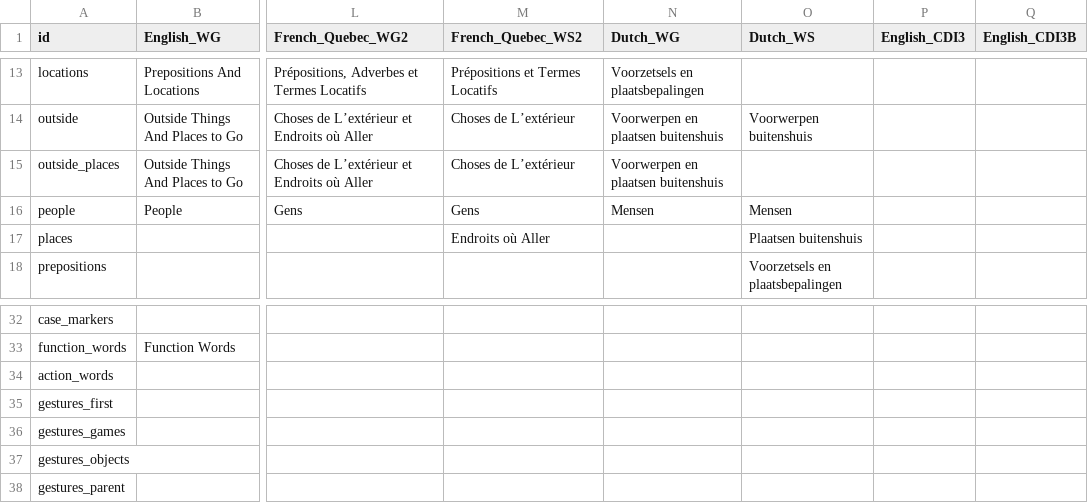
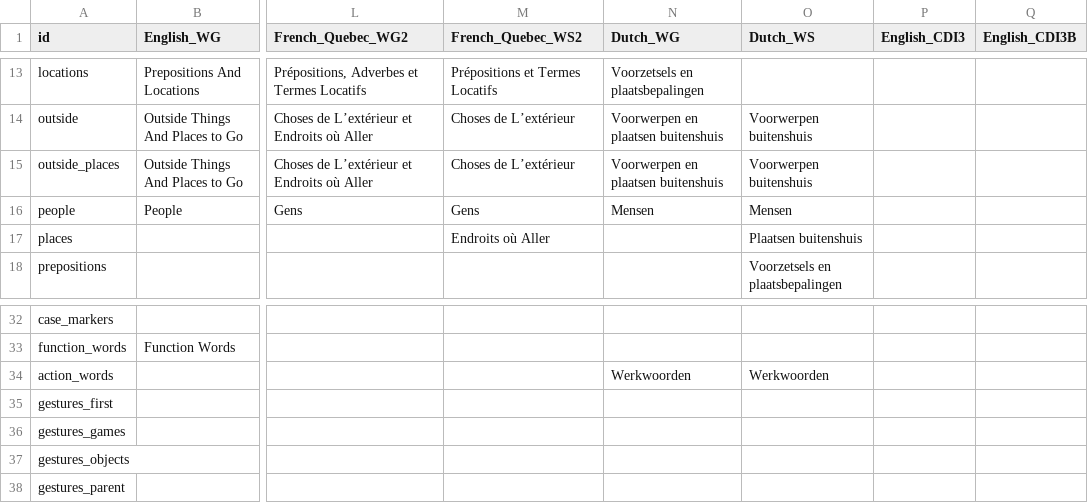
Before and after one commit to langcog/web-cdi, a CSV file: webcdi/cdi_forms/static/data_csv/word_categories.csv, drawn as a sheet; only a part is shown, gaps mark what is left out; the diff names each change by its address in the sheet, - before the commit and + after, or states it on an @@ line.

```diff
--- a/webcdi/cdi_forms/static/data_csv/word_categories.csv
+++ b/webcdi/cdi_forms/static/data_csv/word_categories.csv
-O15 (Dutch_WS): (empty)
+O15 (Dutch_WS): Voorwerpen buitenshuis
-N34 (Dutch_WG): (empty)
+N34 (Dutch_WG): Werkwoorden
-O34 (Dutch_WS): (empty)
+O34 (Dutch_WS): Werkwoorden
```
Also changed, not shown: 6 other files.
